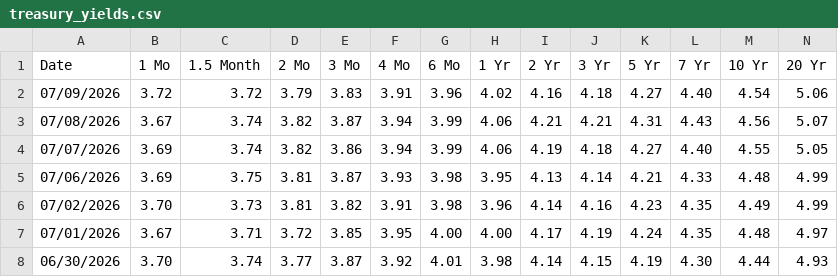
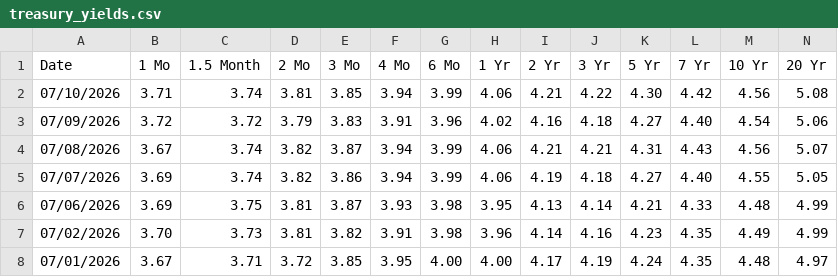
Before and after one commit to Deluxejob/BATS-CO, a CSV file: data/treasury_yields.csv, drawn as a sheet; only a part is shown; the shorter side is filled out with more unchanged rows; rows hold the shown columns only; the diff names each change by its address in the sheet, - before the commit and + after, or states it on an @@ line.

Commit message:
chore: refresh market data 2026-07-11

```diff
--- a/data/treasury_yields.csv
+++ b/data/treasury_yields.csv
+row 2: 07/10/2026 | 3.71 | 3.74 | 3.81 | 3.85 | 3.94 | 3.99 | 4.06 | 4.21 | 4.22 | 4.30 | 4.42 | 4.56 | 5.08
```
Also changed, not shown: data/ndx.csv, data/sp500tr.csv, 48 other files.
